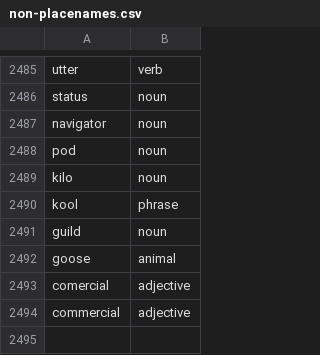
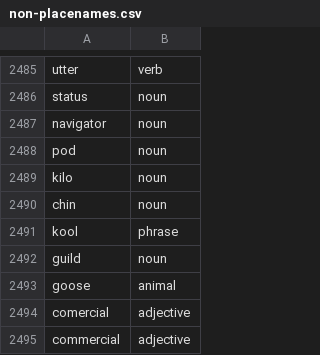
Before and after one commit to OpenSextant/Xponents, a CSV file: solr/etc/gazetteer/filters/non-placenames.csv, drawn as a sheet; only a part is shown, gaps mark what is left out; the diff names each change by its address in the sheet, - before the commit and + after, or states it on an @@ line.

Commit message:
minor english/spanish lang filters

```diff
--- a/solr/etc/gazetteer/filters/non-placenames.csv
+++ b/solr/etc/gazetteer/filters/non-placenames.csv
+row 2490: chin | noun
```
Also changed, not shown: 2 other files.
